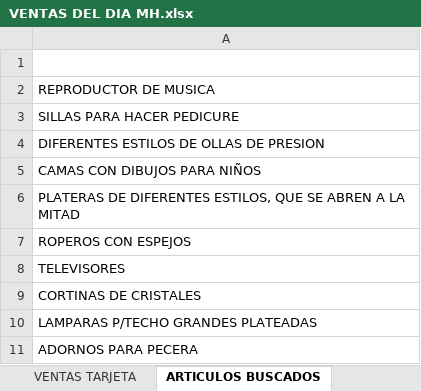
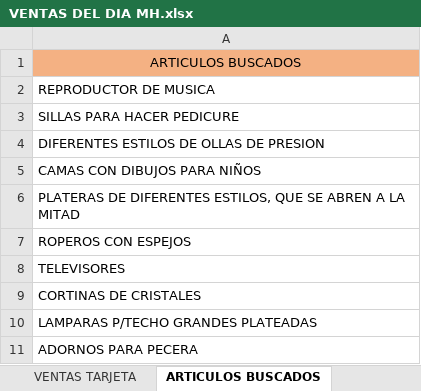
Before and after one commit to ajsilesleiva/MH, an Excel workbook: VENTAS DEL DIA MH.xlsx, sheet ARTICULOS BUSCADOS, drawn as a sheet; values as stored, in another font and other column widths than the file's, no borders; the diff names each change by its address in the sheet, - before the commit and + after, or states it on an @@ line.

```diff
--- a/VENTAS DEL DIA MH.xlsx (sheet ARTICULOS BUSCADOS)
+++ b/VENTAS DEL DIA MH.xlsx (sheet ARTICULOS BUSCADOS)
-A1: (empty)
+A1: ARTICULOS BUSCADOS
-A1 fill: none
+A1 fill: #F4B183
```
Also changed, not shown: sheet VENTAS TARJETA, sheet VENTAS, hidden cells, Entradas y Salidas.xlsx, 3 other files.
